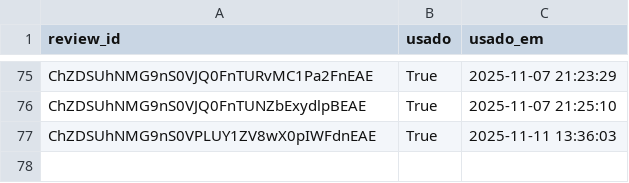
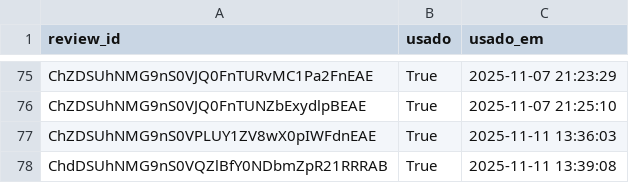
Before and after one commit to vnogueira-click/depoimentos_click, a CSV file: usados_state.csv, drawn as a sheet; only a part is shown, gaps mark what is left out; the diff names each change by its address in the sheet, - before the commit and + after, or states it on an @@ line.

Commit message:
feat(app): update usados_state

```diff
--- a/usados_state.csv
+++ b/usados_state.csv
+row 78: ChdDSUhNMG9nS0VQZlBfY0NDbmZpR21RRRAB | True | 2025-11-11 13:39:08
```
